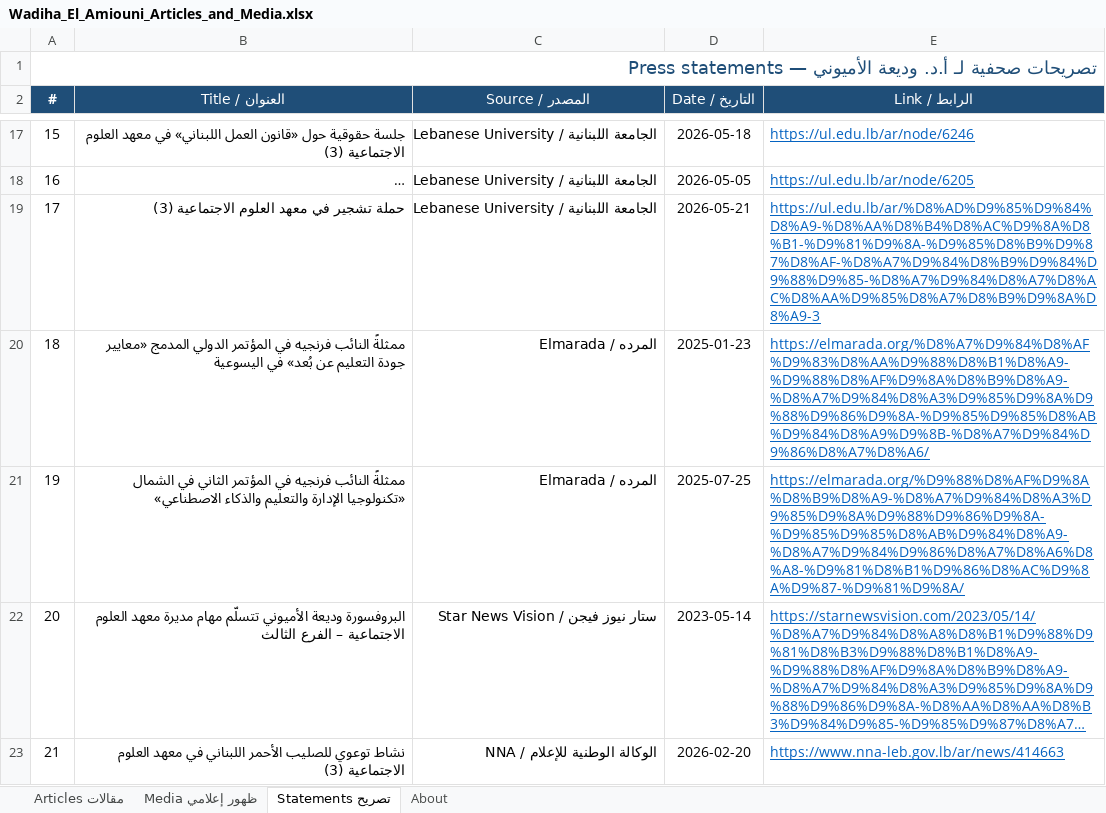
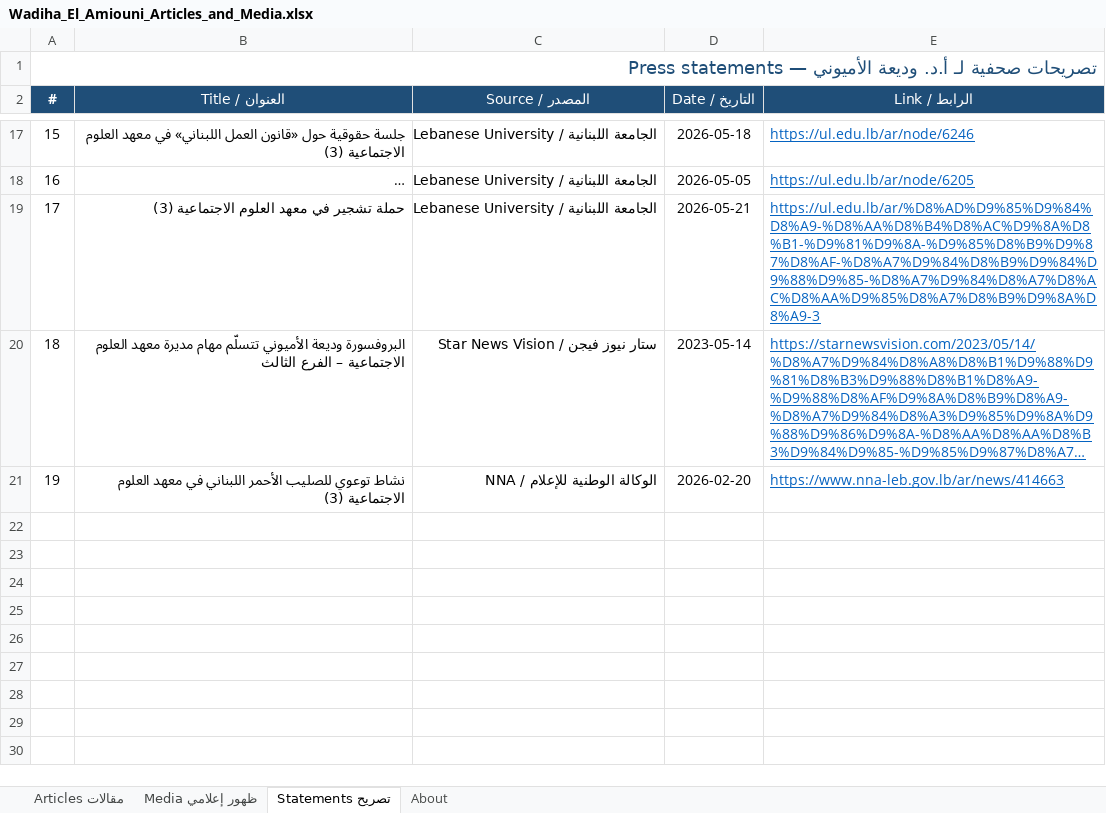
Before and after one commit to wamiouni/drwadihaelamiouni, an Excel workbook: Wadiha_El_Amiouni_Articles_and_Media.xlsx, sheet Statements تصريح, drawn as a sheet; only a part is shown, gaps mark what is left out; long unchanged cells end in …; values as stored, in another font and other column widths than the file's, no borders; removed rows and columns are numbered as before the commit, all else as after; the diff names each change by its address in the sheet, - before the commit and + after, or states it on an @@ line.

```diff
--- a/Wadiha_El_Amiouni_Articles_and_Media.xlsx (sheet Statements تصريح)
+++ b/Wadiha_El_Amiouni_Articles_and_Media.xlsx (sheet Statements تصريح)
-row 20: 18 | ممثلةً النائب فرنجيه في المؤتمر الدولي المدمج «معايير جودة التعليم عن بُعد» في اليسوعية | المرده / Elmarada | 2025-01-23 | https://elmarada.org/%D8%A7%D9%84%D8%AF%D9%83%D8%AA%D9%88%D8%B1%D8%A9-%D9%88%D8%AF%D9%8A%D8%B9%D8%A9-%D8%A7%D9%84%D8%A3%D9%85%D9%8A%D9%88%D9%86%D9%8A-%D9%85%D9%85%D8%AB%D9%84%D8%A9%D9%8B-%D8%A7%D9%84%D9%86%D8%A7%D8%A6/
-row 21: 19 | ممثلةً النائب فرنجيه في المؤتمر الثاني في الشمال «تكنولوجيا الإدارة والتعليم والذكاء الاصطناعي» | المرده / Elmarada | 2025-07-25 | https://elmarada.org/%D9%88%D8%AF%D9%8A%D8%B9%D8%A9-%D8%A7%D9%84%D8%A3%D9%85%D9%8A%D9%88%D9%86%D9%8A-%D9%85%D9%85%D8%AB%D9%84%D8%A9-%D8%A7%D9%84%D9%86%D8%A7%D8%A6%D8%A8-%D9%81%D8%B1%D9%86%D8%AC%D9%8A%D9%87-%D9%81%D9%8A/
@@ column A (#) renumbered from row 20 down @@
```
Also changed, not shown: 1 other file.
